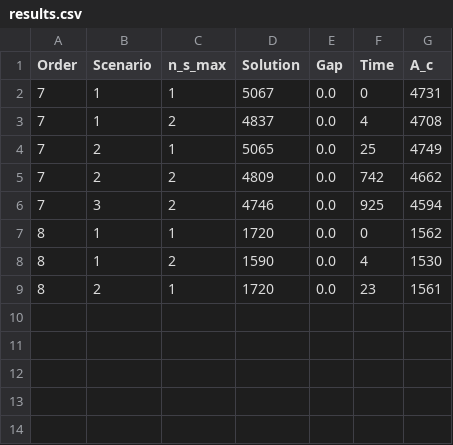
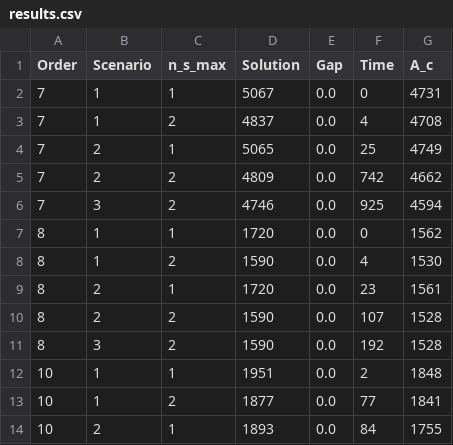
Before and after one commit to iNko97/HoneyCombCSP_IP_Formulation, a CSV file: Output/results.csv, drawn as a sheet.

```diff
--- a/Output/results.csv
+++ b/Output/results.csv
@@ -9 +9,6 @@ Order,Scenario,n_s_max,Solution,Gap,Time,A_c
 8,2,1,1720,0.0,23,1561
+8,2,2,1590,0.0,107,1528
+8,3,2,1590,0.0,192,1528
+10,1,1,1951,0.0,2,1848
+10,1,2,1877,0.0,77,1841
+10,2,1,1893,0.0,84,1755
```
Also changed, not shown: 6 other files.
